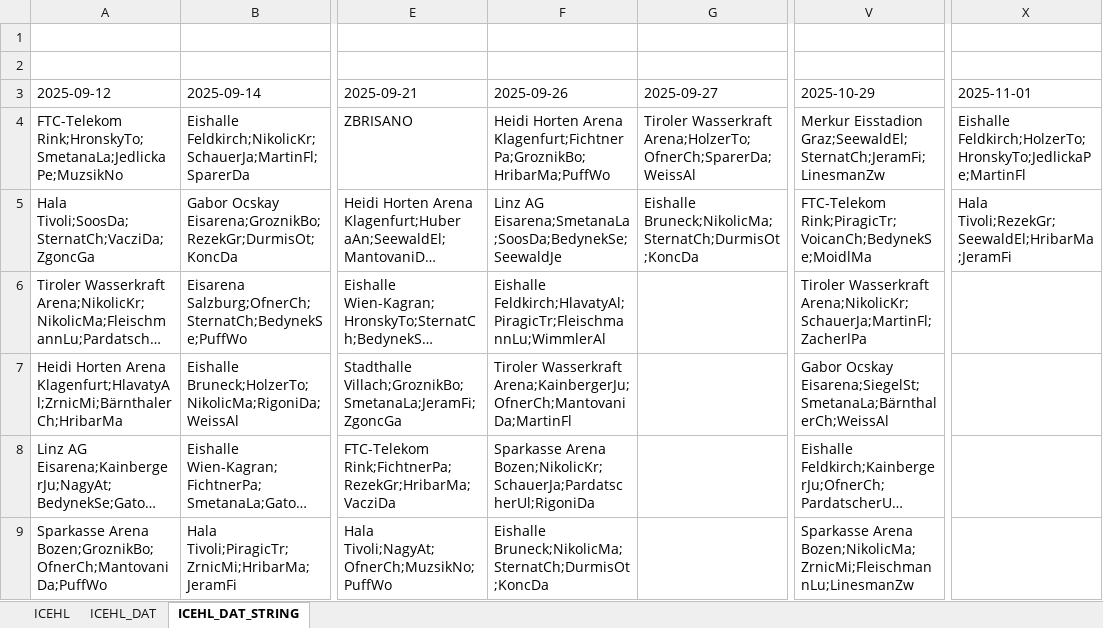
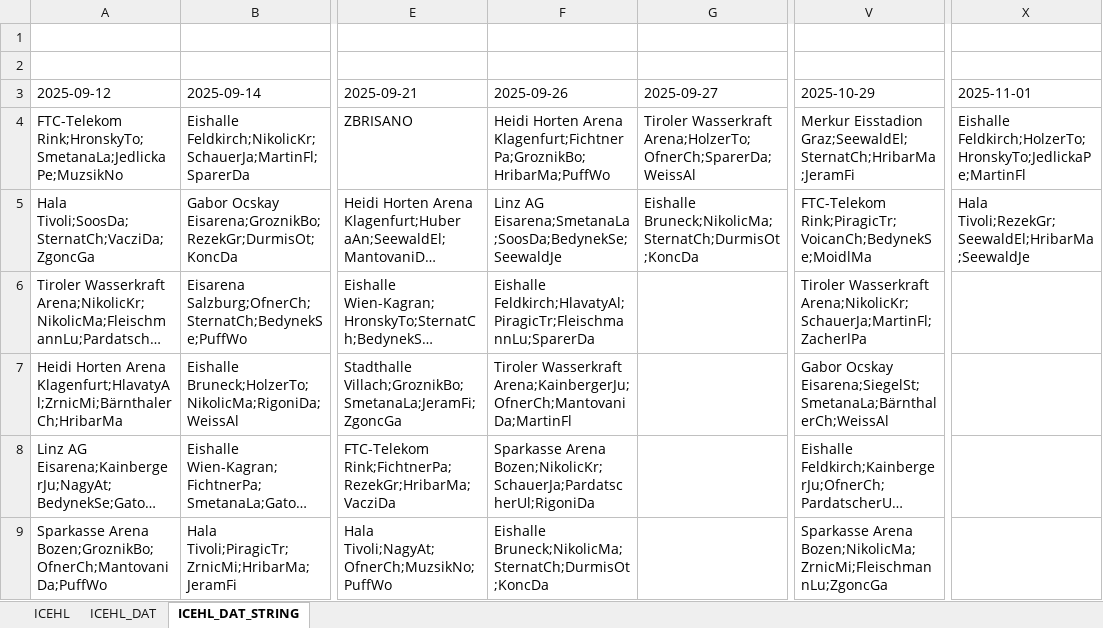
Before and after one commit to snojle23/delegacije, an Excel workbook: data/ICEHLdelegacije.xlsx, sheet ICEHL_DAT_STRING, drawn as a sheet; only a part is shown, gaps mark what is left out; long unchanged cells end in …; values as stored, in another font and other column widths than the file's, no borders; the diff names each change by its address in the sheet, - before the commit and + after, or states it on an @@ line.

```diff
--- a/data/ICEHLdelegacije.xlsx (sheet ICEHL_DAT_STRING)
+++ b/data/ICEHLdelegacije.xlsx (sheet ICEHL_DAT_STRING)
-V4 (2025-10-29): Merkur Eisstadion Graz;SeewaldEl;SternatCh;JeramFi;LinesmanZw
+V4 (2025-10-29): Merkur Eisstadion Graz;SeewaldEl;SternatCh;HribarMa;JeramFi
-X5 (2025-11-01): Hala Tivoli;RezekGr;SeewaldEl;HribarMa;JeramFi
+X5 (2025-11-01): Hala Tivoli;RezekGr;SeewaldEl;HribarMa;SeewaldJe
-F6 (2025-09-26): Eishalle Feldkirch;HlavatyAl;PiragicTr;FleischmannLu;WimmlerAl
+F6 (2025-09-26): Eishalle Feldkirch;HlavatyAl;PiragicTr;FleischmannLu;SparerDa
-V9 (2025-10-29): Sparkasse Arena Bozen;NikolicMa;ZrnicMi;FleischmannLu;LinesmanZw
+V9 (2025-10-29): Sparkasse Arena Bozen;NikolicMa;ZrnicMi;FleischmannLu;ZgoncGa
```
Also changed, not shown: sheet ICEHL, sheet ICEHL_DAT, data/AHLdelegacije.xlsx, 5 other files.
